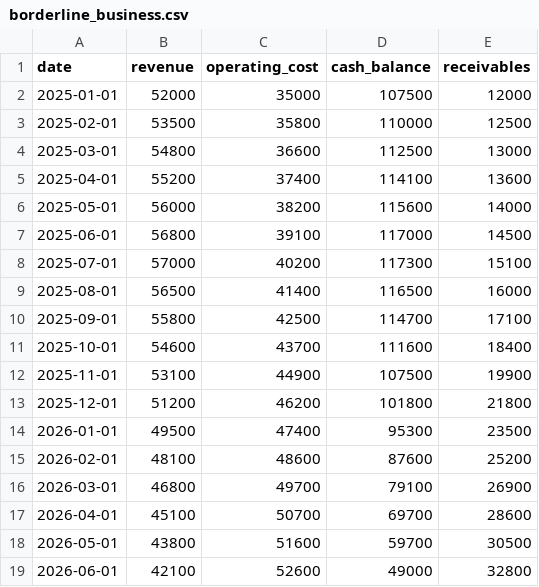
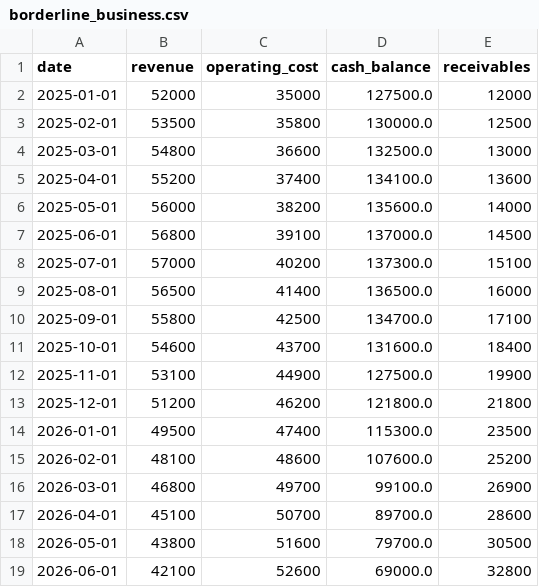
Before and after one commit to Jlawnat/forgehacks-riskpilot, a CSV file: data/demo/borderline_business.csv, drawn as a sheet.

Commit message:
feat: add liquidity risk appetite and recalibrate borderline demo

```diff
--- a/data/demo/borderline_business.csv
+++ b/data/demo/borderline_business.csv
@@ -1,19 +1,19 @@
 date,revenue,operating_cost,cash_balance,receivables
-2025-01-01,52000,35000,107500,12000
-2025-02-01,53500,35800,110000,12500
-2025-03-01,54800,36600,112500,13000
-2025-04-01,55200,37400,114100,13600
-2025-05-01,56000,38200,115600,14000
-2025-06-01,56800,39100,117000,14500
-2025-07-01,57000,40200,117300,15100
-2025-08-01,56500,41400,116500,16000
-2025-09-01,55800,42500,114700,17100
-2025-10-01,54600,43700,111600,18400
-2025-11-01,53100,44900,107500,19900
-2025-12-01,51200,46200,101800,21800
-2026-01-01,49500,47400,95300,23500
-2026-02-01,48100,48600,87600,25200
-2026-03-01,46800,49700,79100,26900
-2026-04-01,45100,50700,69700,28600
-2026-05-01,43800,51600,59700,30500
-2026-06-01,42100,52600,49000,32800
+2025-01-01,52000,35000,127500.0,12000
+2025-02-01,53500,35800,130000.0,12500
+2025-03-01,54800,36600,132500.0,13000
+2025-04-01,55200,37400,134100.0,13600
+2025-05-01,56000,38200,135600.0,14000
+2025-06-01,56800,39100,137000.0,14500
+2025-07-01,57000,40200,137300.0,15100
+2025-08-01,56500,41400,136500.0,16000
+2025-09-01,55800,42500,134700.0,17100
+2025-10-01,54600,43700,131600.0,18400
+2025-11-01,53100,44900,127500.0,19900
+2025-12-01,51200,46200,121800.0,21800
+2026-01-01,49500,47400,115300.0,23500
+2026-02-01,48100,48600,107600.0,25200
+2026-03-01,46800,49700,99100.0,26900
+2026-04-01,45100,50700,89700.0,28600
+2026-05-01,43800,51600,79700.0,30500
+2026-06-01,42100,52600,69000.0,32800
```
Also changed, not shown: 5 other files.
